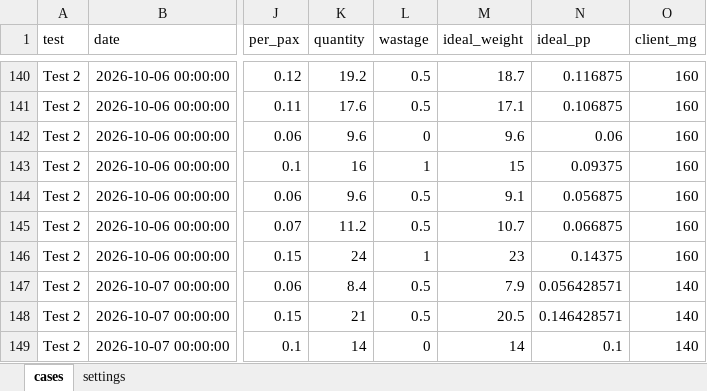
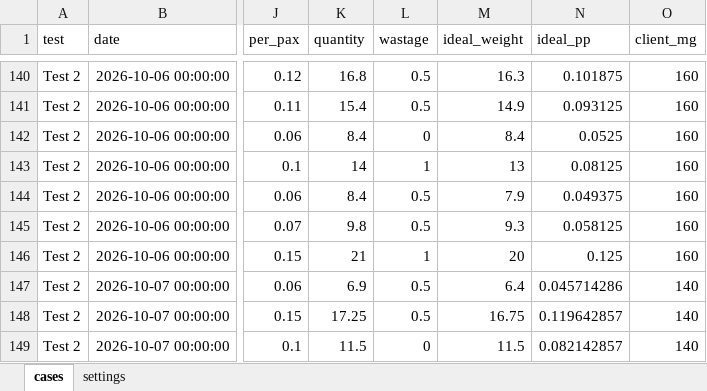
Before and after one commit to darshancmpawar/pp_Tester, an Excel workbook: test_cases/clario_test.xlsx, sheet cases, drawn as a sheet; only a part is shown, gaps mark what is left out; values as stored, in another font and other column widths than the file's, no borders; the diff covers the shown part only; the diff names each change by its address in the sheet, - before the commit and + after, or states it on an @@ line.

```diff
--- a/test_cases/clario_test.xlsx (sheet cases)
+++ b/test_cases/clario_test.xlsx (sheet cases)
-K140 (quantity): 19.2
+K140 (quantity): 16.8
-M140 (ideal_weight): 18.7
+M140 (ideal_weight): 16.3
-N140 (ideal_pp): 0.116875
+N140 (ideal_pp): 0.101875
-K141 (quantity): 17.6
+K141 (quantity): 15.4
-M141 (ideal_weight): 17.1
+M141 (ideal_weight): 14.9
-N141 (ideal_pp): 0.106875
+N141 (ideal_pp): 0.093125
-K142 (quantity): 9.6
+K142 (quantity): 8.4
-M142 (ideal_weight): 9.6
+M142 (ideal_weight): 8.4
-N142 (ideal_pp): 0.06
+N142 (ideal_pp): 0.0525
-K143 (quantity): 16
+K143 (quantity): 14
-M143 (ideal_weight): 15
+M143 (ideal_weight): 13
-N143 (ideal_pp): 0.09375
+N143 (ideal_pp): 0.08125
-K144 (quantity): 9.6
+K144 (quantity): 8.4
-M144 (ideal_weight): 9.1
+M144 (ideal_weight): 7.9
-N144 (ideal_pp): 0.056875
+N144 (ideal_pp): 0.049375
-K145 (quantity): 11.2
+K145 (quantity): 9.8
-M145 (ideal_weight): 10.7
+M145 (ideal_weight): 9.3
-N145 (ideal_pp): 0.066875
+N145 (ideal_pp): 0.058125
-K146 (quantity): 24
+K146 (quantity): 21
-M146 (ideal_weight): 23
+M146 (ideal_weight): 20
-N146 (ideal_pp): 0.14375
+N146 (ideal_pp): 0.125
-K147 (quantity): 8.4
+K147 (quantity): 6.9
-M147 (ideal_weight): 7.9
+M147 (ideal_weight): 6.4
-N147 (ideal_pp): 0.056428571
+N147 (ideal_pp): 0.045714286
-K148 (quantity): 21
+K148 (quantity): 17.25
-M148 (ideal_weight): 20.5
+M148 (ideal_weight): 16.75
-N148 (ideal_pp): 0.146428571
+N148 (ideal_pp): 0.119642857
-K149 (quantity): 14
+K149 (quantity): 11.5
-M149 (ideal_weight): 14
+M149 (ideal_weight): 11.5
-N149 (ideal_pp): 0.1
+N149 (ideal_pp): 0.082142857
```
Also changed, not shown: 633 edited cells elsewhere in this sheet, sheet settings, data/Clario_Wastage_dataset.xlsx, 18 other files.
